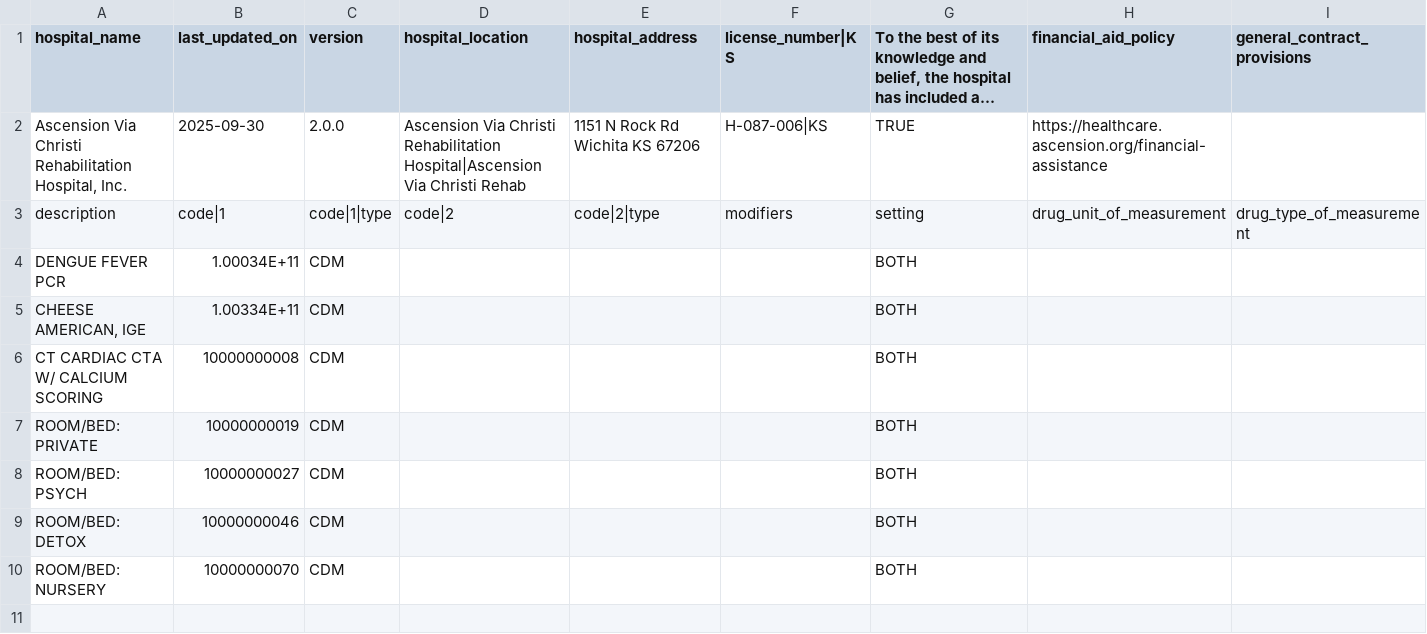
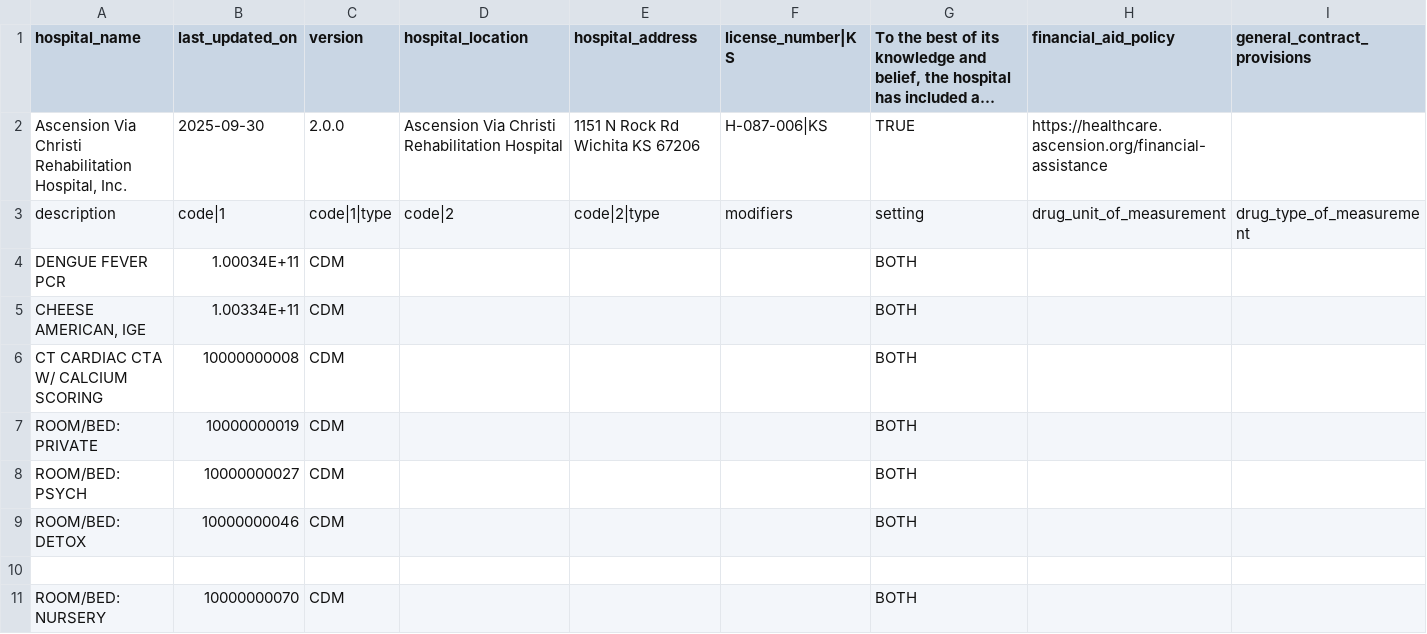
Before and after one commit to ashruqwerty/hospital_files, a CSV file: 481158274_ascension-via-christi-rehabilitation-hospital-inc_standardcharges.csv, drawn as a sheet; only a part is shown; long unchanged cells end in …; rows hold the shown columns only; the diff names each change by its address in the sheet, - before the commit and + after, or states it on an @@ line.

Commit message:
Update 481158274_ascension-via-christi-rehabilitation-hospital-inc_standardcharges.csv

```diff
--- a/481158274_ascension-via-christi-rehabilitation-hospital-inc_standardcharges.csv
+++ b/481158274_ascension-via-christi-rehabilitation-hospital-inc_standardcharges.csv
-D2 (hospital_location): …Christi Rehabilitation Hospital|Ascension Via Christi Rehab
+D2 (hospital_location): …Christi Rehabilitation Hospital
+row 10: (empty)
```
